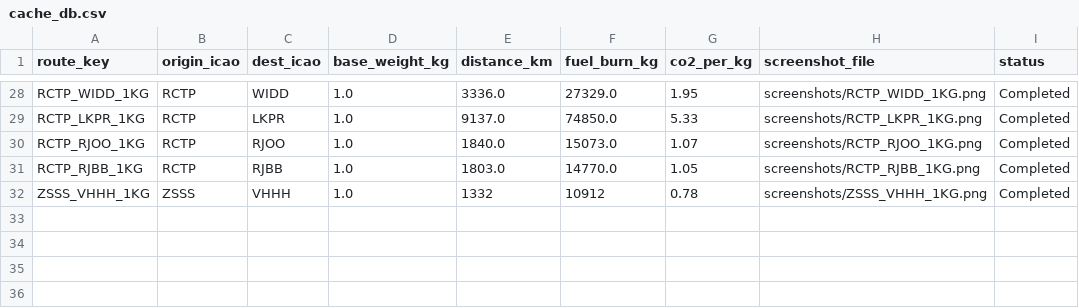
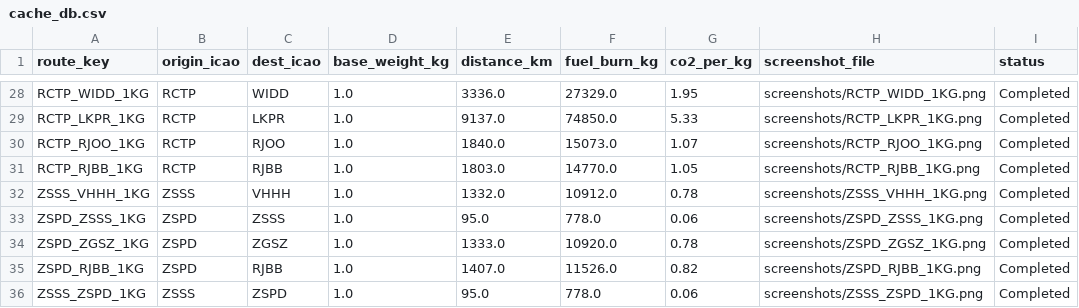
Before and after one commit to whaochen/icao-carbon-system, a CSV file: cache_db.csv, drawn as a sheet; only a part is shown, gaps mark what is left out.

```diff
--- a/cache_db.csv
+++ b/cache_db.csv
@@ -31,2 +31,6 @@ RCTP_RJOO_1KG,RCTP,RJOO,1.0,1840.0,15073.0,1.07,screenshots/RCTP_RJOO_1KG.png,Co
 RCTP_RJBB_1KG,RCTP,RJBB,1.0,1803.0,14770.0,1.05,screenshots/RCTP_RJBB_1KG.png,Completed
-ZSSS_VHHH_1KG,ZSSS,VHHH,1.0,1332,10912,0.78,screenshots/ZSSS_VHHH_1KG.png,Completed
+ZSSS_VHHH_1KG,ZSSS,VHHH,1.0,1332.0,10912.0,0.78,screenshots/ZSSS_VHHH_1KG.png,Completed
+ZSPD_ZSSS_1KG,ZSPD,ZSSS,1.0,95.0,778.0,0.06,screenshots/ZSPD_ZSSS_1KG.png,Completed
+ZSPD_ZGSZ_1KG,ZSPD,ZGSZ,1.0,1333.0,10920.0,0.78,screenshots/ZSPD_ZGSZ_1KG.png,Completed
+ZSPD_RJBB_1KG,ZSPD,RJBB,1.0,1407.0,11526.0,0.82,screenshots/ZSPD_RJBB_1KG.png,Completed
+ZSSS_ZSPD_1KG,ZSSS,ZSPD,1.0,95.0,778.0,0.06,screenshots/ZSSS_ZSPD_1KG.png,Completed
```
Also changed, not shown: 5 other files.
